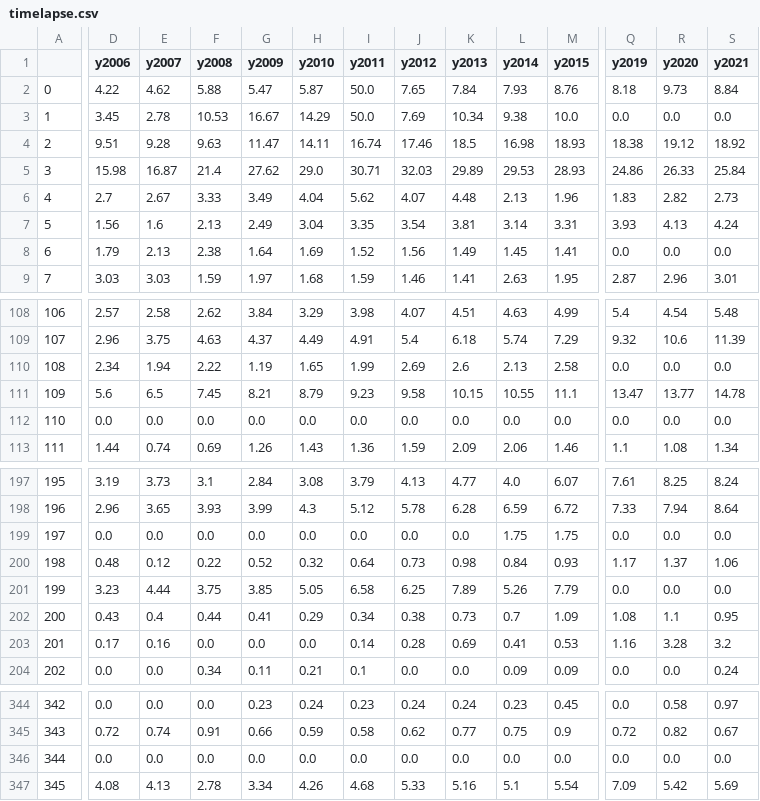
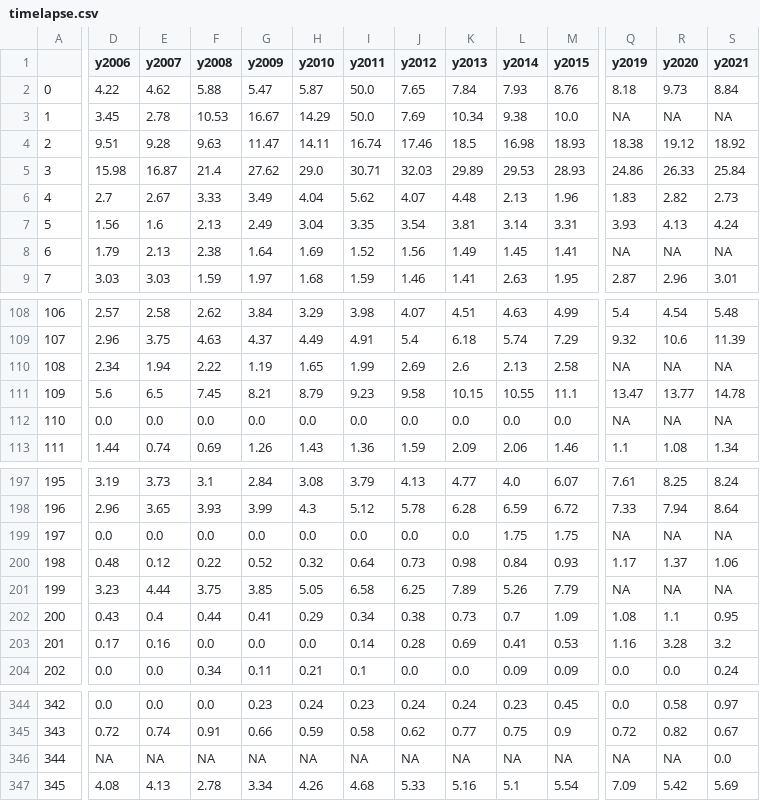
Before and after one commit to technologiestiftung/odis-website, a CSV file: source/projekte/grundsicherung/data/timelapse.csv, drawn as a sheet; only a part is shown, gaps mark what is left out; the diff covers the shown part only; the diff names each change by its address in the sheet, - before the commit and + after, or states it on an @@ line.

```diff
--- a/source/projekte/grundsicherung/data/timelapse.csv
+++ b/source/projekte/grundsicherung/data/timelapse.csv
-Q3 (y2019): 0.0
+Q3 (y2019): NA
-R3 (y2020): 0.0
+R3 (y2020): NA
-S3 (y2021): 0.0
+S3 (y2021): NA
-Q8 (y2019): 0.0
+Q8 (y2019): NA
-R8 (y2020): 0.0
+R8 (y2020): NA
-S8 (y2021): 0.0
+S8 (y2021): NA
-Q110 (y2019): 0.0
+Q110 (y2019): NA
-R110 (y2020): 0.0
+R110 (y2020): NA
-S110 (y2021): 0.0
+S110 (y2021): NA
-Q112 (y2019): 0.0
+Q112 (y2019): NA
-R112 (y2020): 0.0
+R112 (y2020): NA
-S112 (y2021): 0.0
+S112 (y2021): NA
-Q199 (y2019): 0.0
+Q199 (y2019): NA
-R199 (y2020): 0.0
+R199 (y2020): NA
-S199 (y2021): 0.0
+S199 (y2021): NA
-Q201 (y2019): 0.0
+Q201 (y2019): NA
-R201 (y2020): 0.0
+R201 (y2020): NA
-S201 (y2021): 0.0
+S201 (y2021): NA
-D346 (y2006): 0.0
+D346 (y2006): NA
-E346 (y2007): 0.0
+E346 (y2007): NA
-F346 (y2008): 0.0
+F346 (y2008): NA
-G346 (y2009): 0.0
+G346 (y2009): NA
-H346 (y2010): 0.0
+H346 (y2010): NA
-I346 (y2011): 0.0
+I346 (y2011): NA
-J346 (y2012): 0.0
+J346 (y2012): NA
-K346 (y2013): 0.0
+K346 (y2013): NA
-L346 (y2014): 0.0
+L346 (y2014): NA
-M346 (y2015): 0.0
+M346 (y2015): NA
-Q346 (y2019): 0.0
+Q346 (y2019): NA
-R346 (y2020): 0.0
+R346 (y2020): NA
```
Also changed, not shown: 112 edited cells elsewhere in this file.
